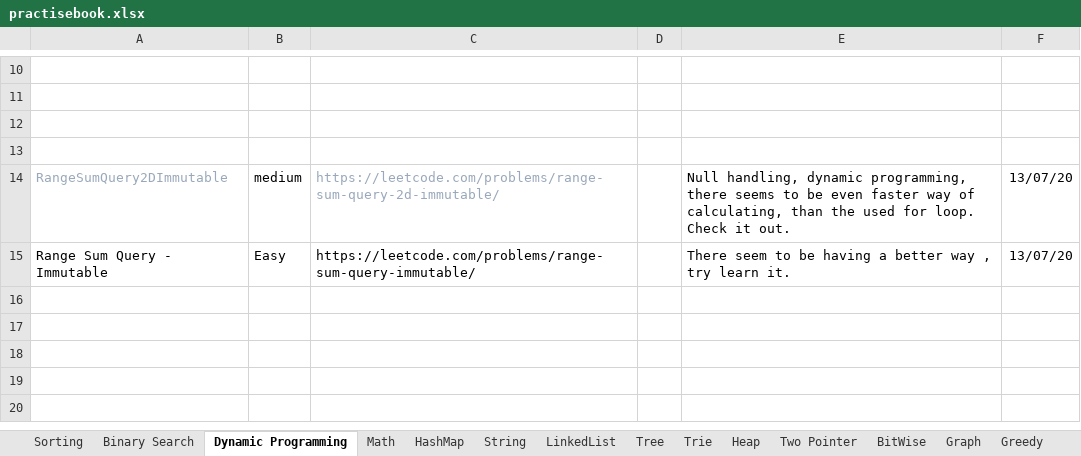
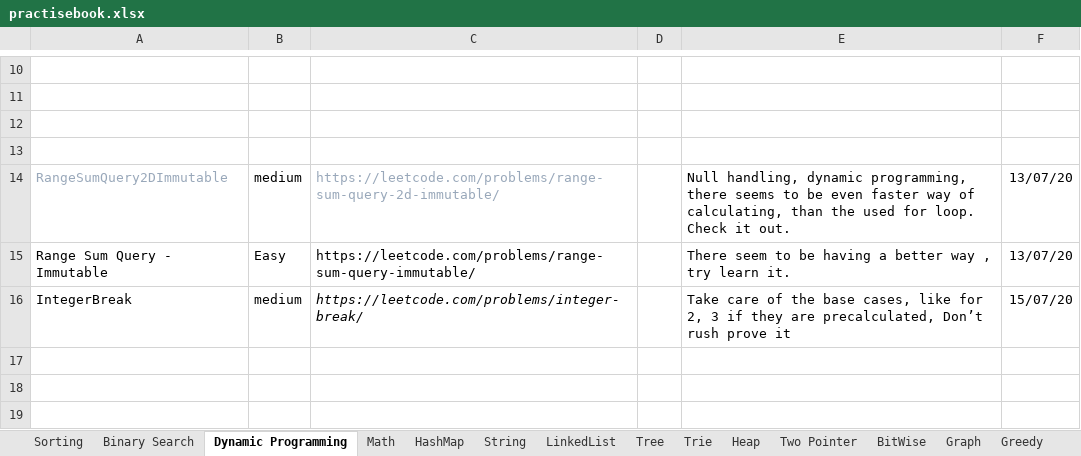
Before and after one commit to The-Neo-Noir/my-coding-practise, an Excel workbook: src/main/java/com/aneonoir/dsalgo/practise/practisebook.xlsx, sheet Dynamic Programming, drawn as a sheet; only a part is shown, gaps mark what is left out; the shorter side is filled out with more unchanged rows; values as stored, in another font and other column widths than the file's, no borders; the diff names each change by its address in the sheet, - before the commit and + after, or states it on an @@ line.

Commit message:
medium dynamic programming question added

```diff
--- a/src/main/java/com/aneonoir/dsalgo/practise/practisebook.xlsx (sheet Dynamic Programming)
+++ b/src/main/java/com/aneonoir/dsalgo/practise/practisebook.xlsx (sheet Dynamic Programming)
-row 16: (empty)
+row 16: IntegerBreak | medium | https://leetcode.com/problems/integer-break/ |  | Take care of the base cases, like for 2, 3 if they are precalculated, Don’t rush prove it | 15/07/20
```
Also changed, not shown: sheet LinkedList, 1 other file.
